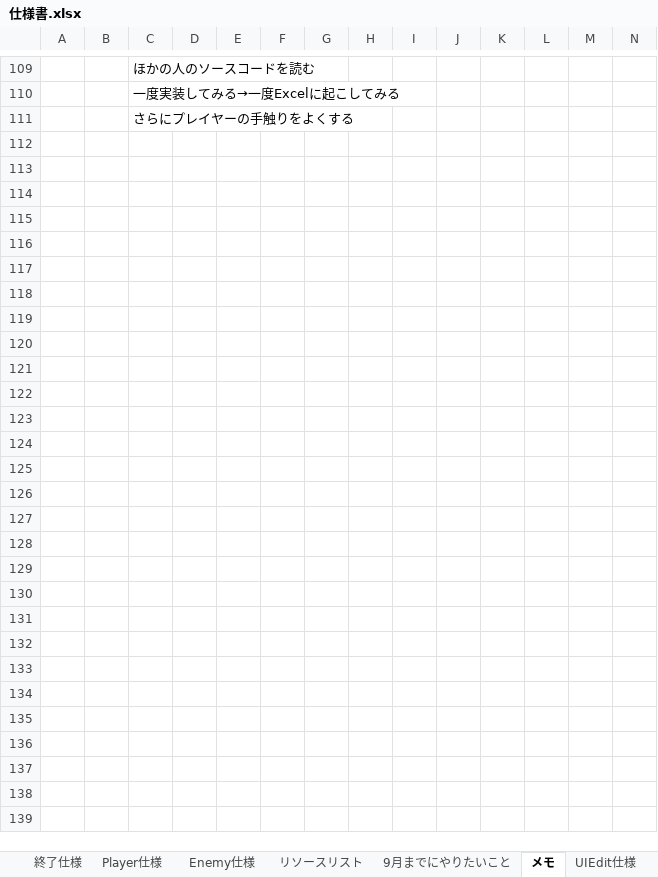
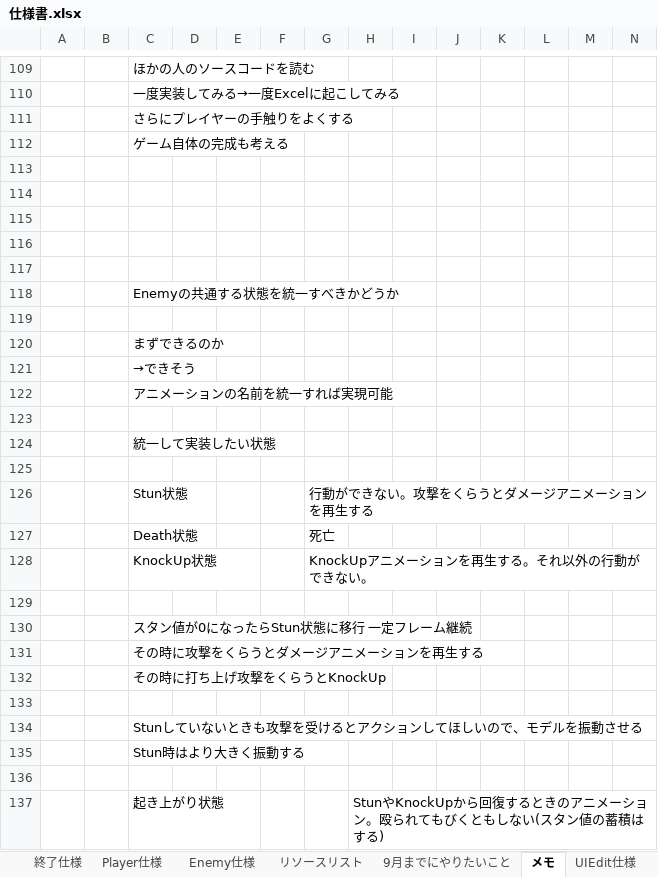
Before and after one commit to YukiCreative/2025Summer, an Excel workbook: 仕様書.xlsx, sheet メモ, drawn as a sheet; only a part is shown, gaps mark what is left out; values as stored, in another font and other column widths than the file's, no borders; rows hold the shown columns only; the diff names each change by its address in the sheet, - before the commit and + after, or states it on an @@ line.

```diff
--- a/仕様書.xlsx (sheet メモ)
+++ b/仕様書.xlsx (sheet メモ)
+row 112:  |  | ゲーム自体の完成も考える
+row 113: (empty)
+row 114: (empty)
+row 115: (empty)
+row 116: (empty)
+row 117: (empty)
+row 118:  |  | Enemyの共通する状態を統一すべきかどうか
+row 119: (empty)
+row 120:  |  | まずできるのか
+row 121:  |  | →できそう
+row 122:  |  | アニメーションの名前を統一すれば実現可能
+row 123: (empty)
+row 124:  |  | 統一して実装したい状態
+row 125: (empty)
+row 126:  |  | Stun状態 |  |  |  | 行動ができない。攻撃をくらうとダメージアニメーションを再生する
+row 127:  |  | Death状態 |  |  |  | 死亡
+row 128:  |  | KnockUp状態 |  |  |  | KnockUpアニメーションを再生する。それ以外の行動ができない。
+row 129: (empty)
+row 130:  |  | スタン値が0になったらStun状態に移行 一定フレーム継続
+row 131:  |  | その時に攻撃をくらうとダメージアニメーションを再生する
+row 132:  |  | その時に打ち上げ攻撃をくらうとKnockUp
+row 133: (empty)
+row 134:  |  | Stunしていないときも攻撃を受けるとアクションしてほしいので、モデルを振動させる
+row 135:  |  | Stun時はより大きく振動する
+row 136: (empty)
+row 137:  |  | 起き上がり状態 |  |  |  |  | StunやKnockUpから回復するときのアニメーション。殴られてもびくともしない(スタン値の蓄積はする)
```
Also changed, not shown: 7 other files.
